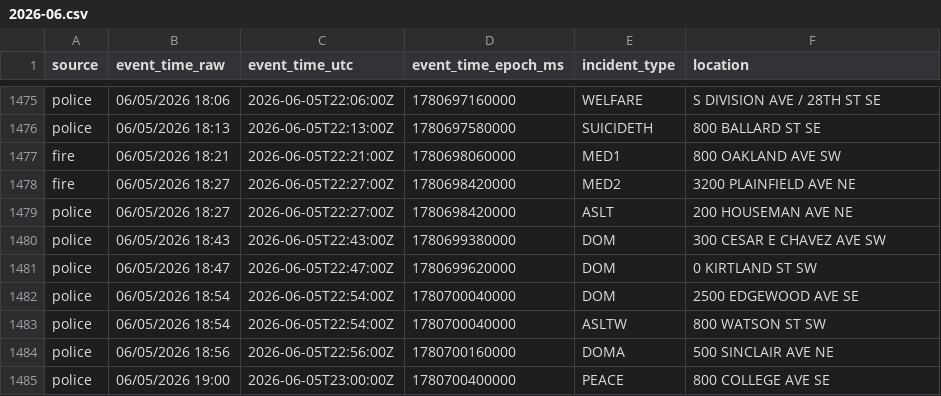
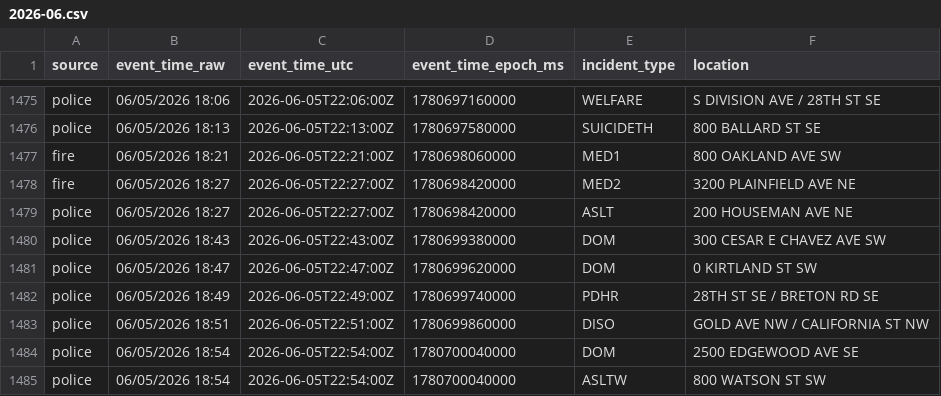
Before and after one commit to Cantica-Systems/west-michigan-dispatch, a CSV file: data/grcity/2026-06.csv, drawn as a sheet; only a part is shown, gaps mark what is left out; the shorter side is filled out with more unchanged rows; the diff names each change by its address in the sheet, - before the commit and + after, or states it on an @@ line.

```diff
--- a/data/grcity/2026-06.csv
+++ b/data/grcity/2026-06.csv
+row 1482: police | 06/05/2026 18:49 | 2026-06-05T22:49:00Z | 1780699740000 | PDHR | 28TH ST SE / BRETON RD SE
+row 1483: police | 06/05/2026 18:51 | 2026-06-05T22:51:00Z | 1780699860000 | DISO | GOLD AVE NW / CALIFORNIA ST NW
```
Also changed, not shown: data/kent/2026-06.csv, 3 other files.
